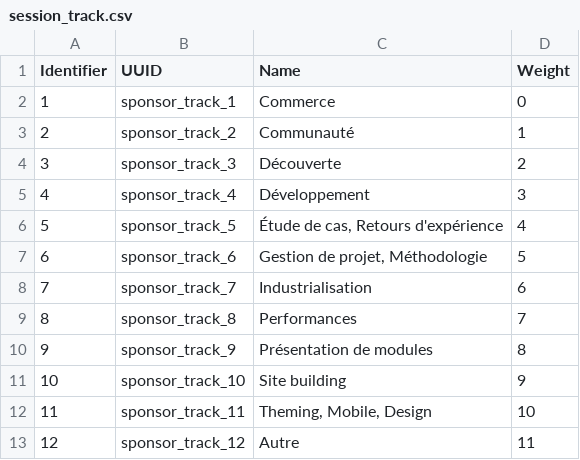
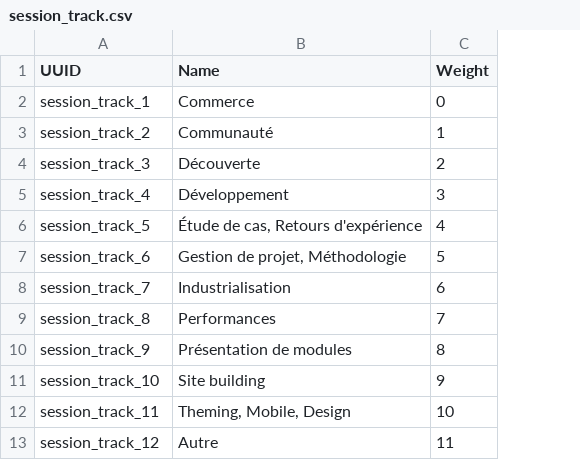
Before and after one commit to Drupal-FR/socle-drupalcampfr, a CSV file: www/profiles/custom/drupalcampfr/modules/custom/drupalcampfr_migrate/migrations/data/session_track.csv, drawn as a sheet; removed rows and columns are numbered as before the commit, all else as after; the diff names each change by its address in the sheet, - before the commit and + after, or states it on an @@ line.

```diff
--- a/www/profiles/custom/drupalcampfr/modules/custom/drupalcampfr_migrate/migrations/data/session_track.csv
+++ b/www/profiles/custom/drupalcampfr/modules/custom/drupalcampfr_migrate/migrations/data/session_track.csv
-column A (Identifier), rows 2-13: 1 | 2 | 3 | 4 | 5 | 6 | 7 | 8 | 9 | 10 | 11 | 12
-A2 (UUID): sponsor_track_1
+A2 (UUID): session_track_1
-A3 (UUID): sponsor_track_2
+A3 (UUID): session_track_2
-A4 (UUID): sponsor_track_3
+A4 (UUID): session_track_3
-A5 (UUID): sponsor_track_4
+A5 (UUID): session_track_4
-A6 (UUID): sponsor_track_5
+A6 (UUID): session_track_5
-A7 (UUID): sponsor_track_6
+A7 (UUID): session_track_6
-A8 (UUID): sponsor_track_7
+A8 (UUID): session_track_7
-A9 (UUID): sponsor_track_8
+A9 (UUID): session_track_8
-A10 (UUID): sponsor_track_9
+A10 (UUID): session_track_9
-A11 (UUID): sponsor_track_10
+A11 (UUID): session_track_10
-A12 (UUID): sponsor_track_11
+A12 (UUID): session_track_11
-A13 (UUID): sponsor_track_12
+A13 (UUID): session_track_12
```
Also changed, not shown: www/profiles/custom/drupalcampfr/modules/custom/drupalcampfr_migrate/migrations/data/menu_link.csv, www/profiles/custom/drupalcampfr/modules/custom/drupalcampfr_migrate/migrations/data/page.csv, 32 other files.
